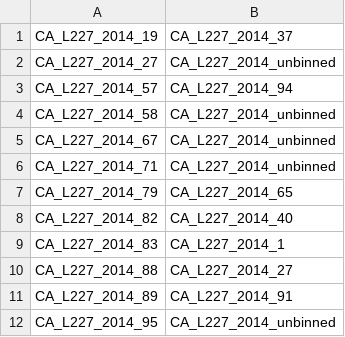
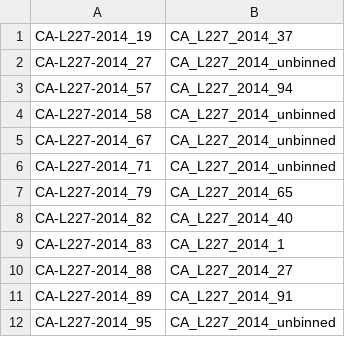
Before and after one commit to jmtsuji/atlas-extensions, a TSV file: test_output_files/anvio_parsing/CA-L227-2014_binning_results.tsv, drawn as a sheet.

Commit message:
New output files for R script parser for anvio

```diff
--- a/test_output_files/anvio_parsing/CA-L227-2014_binning_results.tsv
+++ b/test_output_files/anvio_parsing/CA-L227-2014_binning_results.tsv
@@ -1,12 +1,12 @@
-CA_L227_2014_19	CA_L227_2014_37
-CA_L227_2014_27	CA_L227_2014_unbinned
-CA_L227_2014_57	CA_L227_2014_94
-CA_L227_2014_58	CA_L227_2014_unbinned
-CA_L227_2014_67	CA_L227_2014_unbinned
-CA_L227_2014_71	CA_L227_2014_unbinned
-CA_L227_2014_79	CA_L227_2014_65
-CA_L227_2014_82	CA_L227_2014_40
-CA_L227_2014_83	CA_L227_2014_1
-CA_L227_2014_88	CA_L227_2014_27
-CA_L227_2014_89	CA_L227_2014_91
-CA_L227_2014_95	CA_L227_2014_unbinned
+CA-L227-2014_19	CA_L227_2014_37
+CA-L227-2014_27	CA_L227_2014_unbinned
+CA-L227-2014_57	CA_L227_2014_94
+CA-L227-2014_58	CA_L227_2014_unbinned
+CA-L227-2014_67	CA_L227_2014_unbinned
+CA-L227-2014_71	CA_L227_2014_unbinned
+CA-L227-2014_79	CA_L227_2014_65
+CA-L227-2014_82	CA_L227_2014_40
+CA-L227-2014_83	CA_L227_2014_1
+CA-L227-2014_88	CA_L227_2014_27
+CA-L227-2014_89	CA_L227_2014_91
+CA-L227-2014_95	CA_L227_2014_unbinned
```
